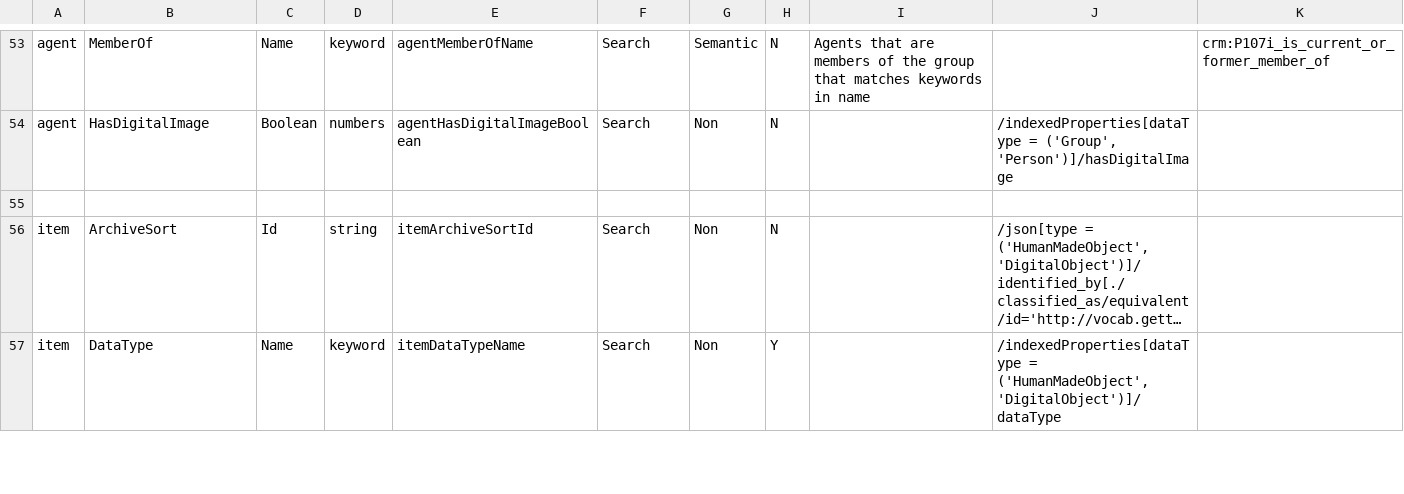
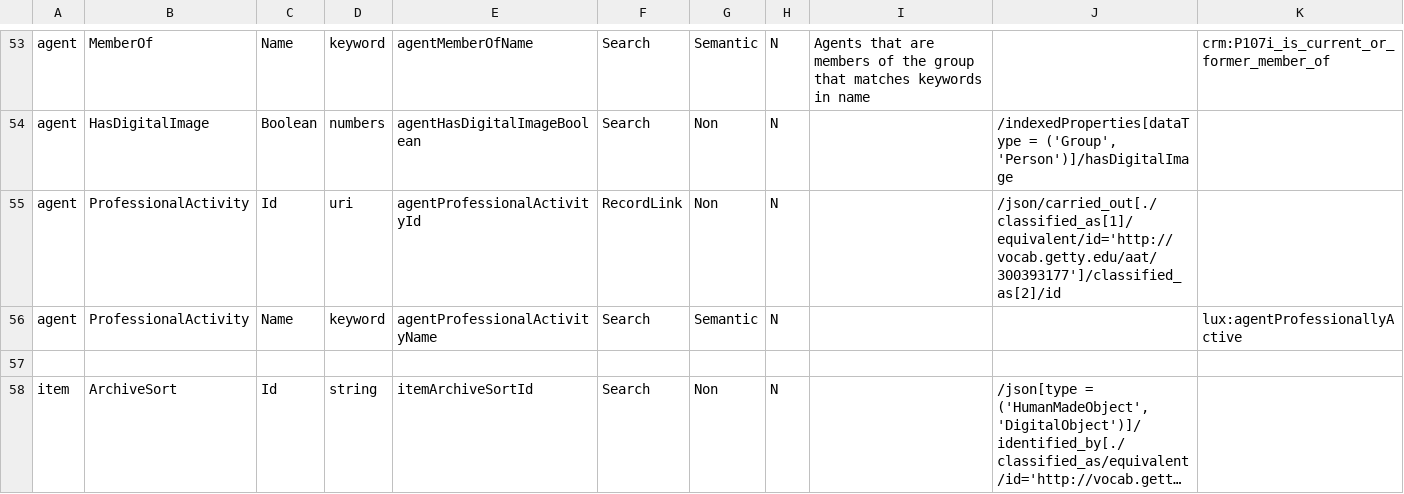
Before and after one commit to project-lux/lux-marklogic, a TSV file: scripts/generateIndexConf/input.tsv, drawn as a sheet; only a part is shown, gaps mark what is left out; the shorter side is filled out with more unchanged rows; long unchanged cells end in …; the diff names each change by its address in the sheet, - before the commit and + after, or states it on an @@ line.

Commit message:
156 added professional activity for agents

```diff
--- a/scripts/generateIndexConf/input.tsv
+++ b/scripts/generateIndexConf/input.tsv
+row 55: agent | ProfessionalActivity | Id | uri | agentProfessionalActivityId | RecordLink | Non | N |  | /json/carried_out[./classified_as[1]/equivalent/id='http://vocab.getty.edu/aat/300393177']/classified_as[2]/id
+row 56: agent | ProfessionalActivity | Name | keyword | agentProfessionalActivityName | Search | Semantic | N |  |  | lux:agentProfessionallyActive
```
Also changed, not shown: 4 other files.
